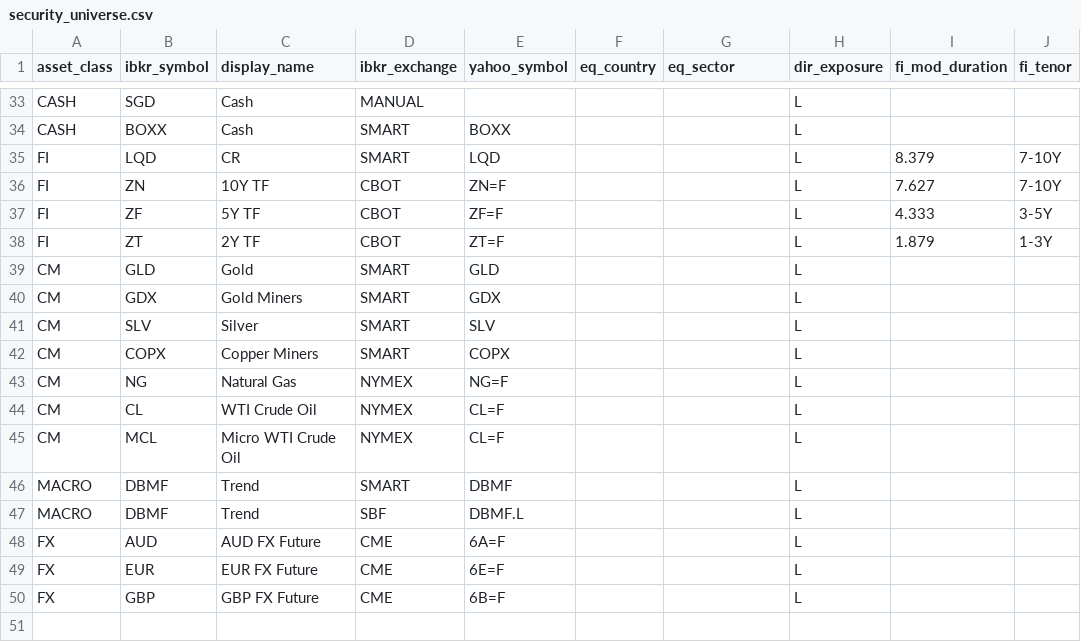
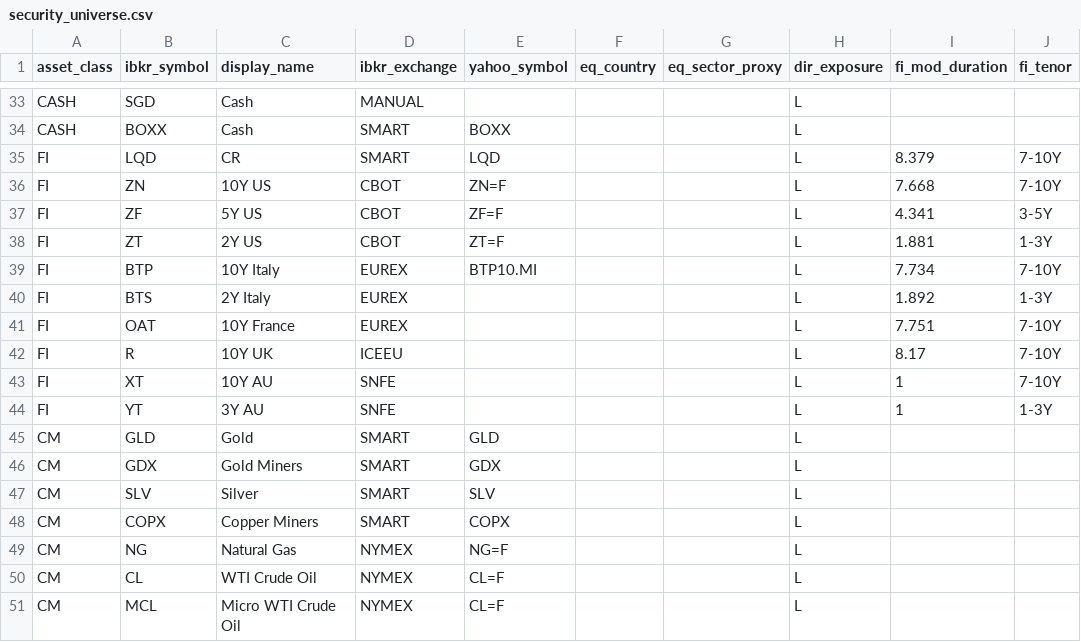
Before and after one commit to kingther94c/market_helper, a CSV file: configs/security_universe.csv, drawn as a sheet; only a part is shown, gaps mark what is left out; the shorter side is filled out with more unchanged rows; the diff covers the shown part only.

```diff
--- a/configs/security_universe.csv
+++ b/configs/security_universe.csv
@@ -1 +1 @@
-asset_class,ibkr_symbol,display_name,ibkr_exchange,yahoo_symbol,eq_country,eq_sector,dir_exposure,fi_mod_duration,fi_tenor
+asset_class,ibkr_symbol,display_name,ibkr_exchange,yahoo_symbol,eq_country,eq_sector_proxy,dir_exposure,fi_mod_duration,fi_tenor
@@ -35,5 +35,11 @@ CASH,BOXX,Cash,SMART,BOXX,,,L,,
 FI,LQD,CR,SMART,LQD,,,L,8.379,7-10Y
-FI,ZN,10Y TF,CBOT,ZN=F,,,L,7.627,7-10Y
-FI,ZF,5Y TF,CBOT,ZF=F,,,L,4.333,3-5Y
-FI,ZT,2Y TF,CBOT,ZT=F,,,L,1.879,1-3Y
+FI,ZN,10Y US,CBOT,ZN=F,,,L,7.668,7-10Y
+FI,ZF,5Y US,CBOT,ZF=F,,,L,4.341,3-5Y
+FI,ZT,2Y US,CBOT,ZT=F,,,L,1.881,1-3Y
+FI,BTP,10Y Italy,EUREX,BTP10.MI,,,L,7.734,7-10Y
+FI,BTS,2Y Italy,EUREX,,,,L,1.892,1-3Y
+FI,OAT,10Y France,EUREX,,,,L,7.751,7-10Y
+FI,R,10Y UK,ICEEU,,,,L,8.17,7-10Y
+FI,XT,10Y AU,SNFE,,,,L,1,7-10Y
+FI,YT,3Y AU,SNFE,,,,L,1,1-3Y
 CM,GLD,Gold,SMART,GLD,,,L,,
```
Also changed, not shown: 20 edited cells elsewhere in this file, 16 other files.
